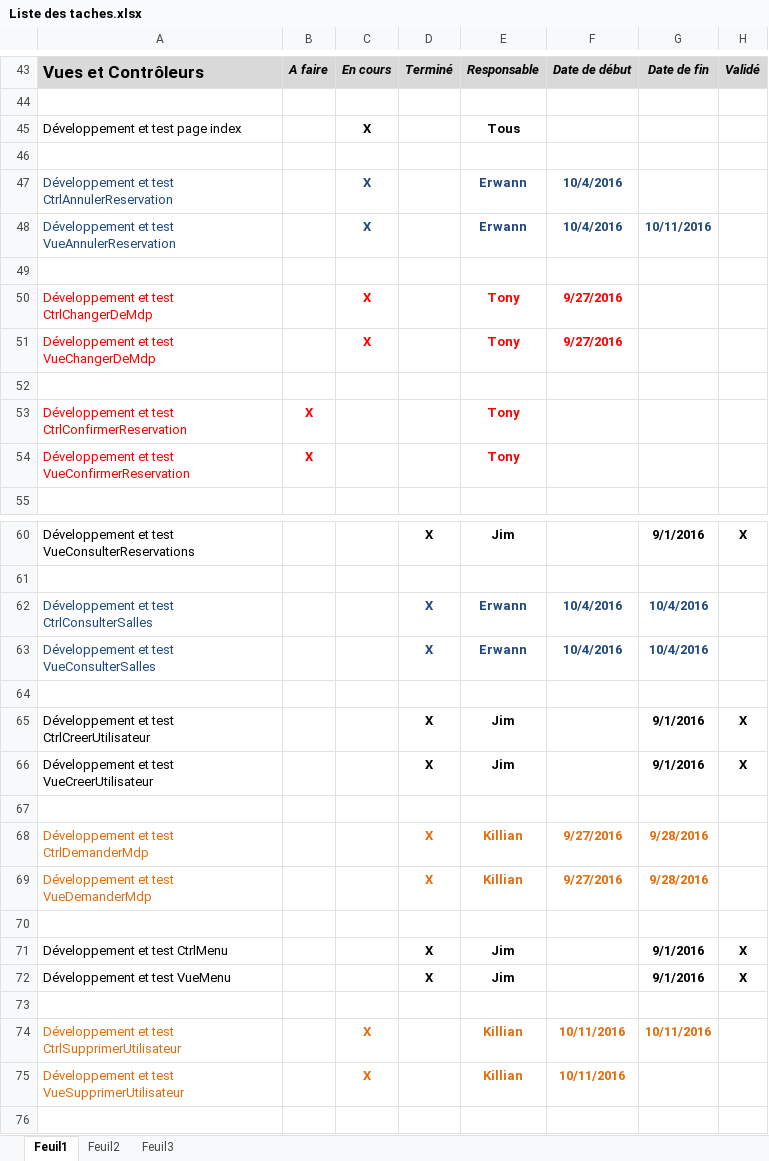
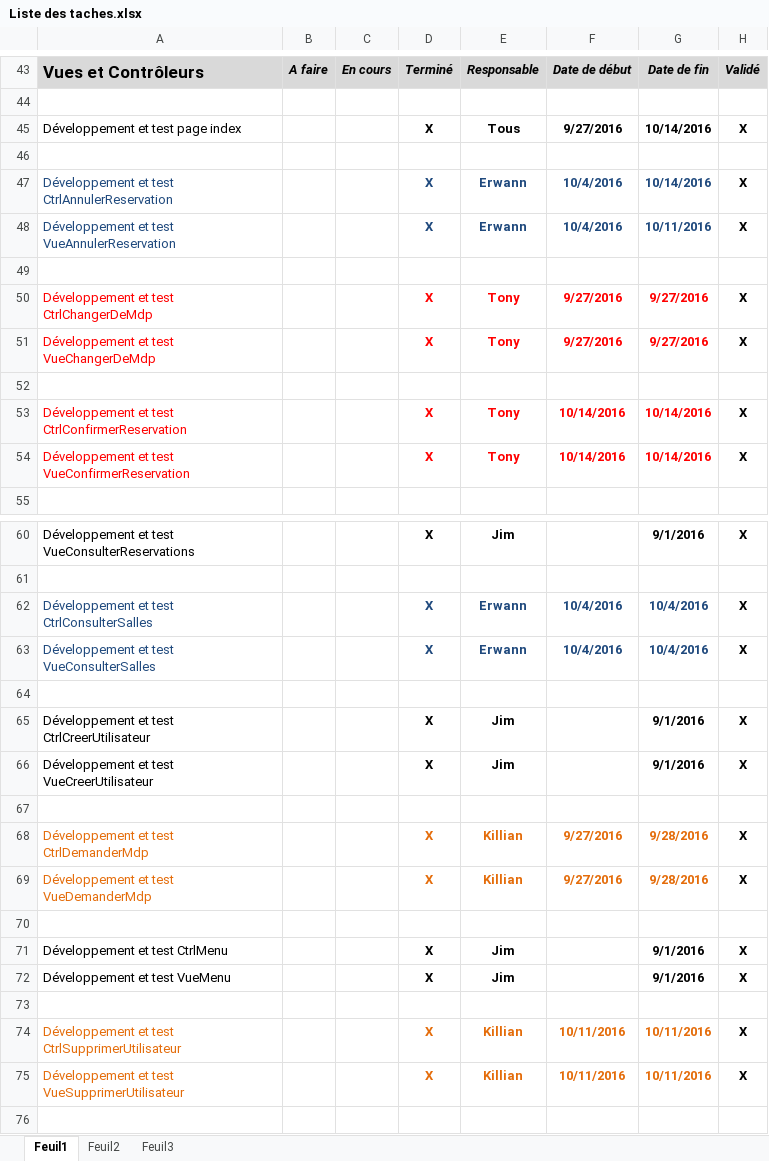
Before and after one commit to delasalle-sio-boutin/m.m2l, an Excel workbook: gestion-projet/Liste des taches.xlsx, sheet Feuil1, drawn as a sheet; only a part is shown, gaps mark what is left out; values as stored, in another font and other column widths than the file's, no borders; the diff covers the shown part only; the diff names each change by its address in the sheet, - before the commit and + after, or states it on an @@ line.

```diff
--- a/gestion-projet/Liste des taches.xlsx (sheet Feuil1)
+++ b/gestion-projet/Liste des taches.xlsx (sheet Feuil1)
-C45: X
+C45: (empty)
-D45: (empty)
+D45: X
-F45: (empty)
+F45: 9/27/2016
-G45: (empty)
+G45: 10/14/2016
-H45: (empty)
+H45: X
-C47:C48: X
+C47:C48: (empty)
-D47:D48: (empty)
+D47:D48: X
-G47: (empty)
+G47: 10/14/2016
-H47:H48: (empty)
+H47:H48: X
-C50:C51: X
+C50:C51: (empty)
-D50:D51: (empty)
+D50:D51: X
-G50:G51: (empty)
+G50:G51: 9/27/2016
-H50:H51: (empty)
+H50:H51: X
-B53:B54: X
+B53:B54: (empty)
-D53:D54: (empty)
+D53:D54: X
-F53:F54: (empty)
+F53:F54: 10/14/2016
-G53:G54: (empty)
+G53:G54: 10/14/2016
-H53:H54: (empty)
+H53:H54: X
-H62:H63: (empty)
+H62:H63: X
-H68:H69: (empty)
+H68:H69: X
-C74:C75: X
+C74:C75: (empty)
-D74:D75: (empty)
+D74:D75: X
-H74:H75: (empty)
+H74:H75: X
-G75: (empty)
+G75: 10/11/2016
```
Also changed, not shown: 20 edited cells and cell formats elsewhere in this sheet, 6 other files.
